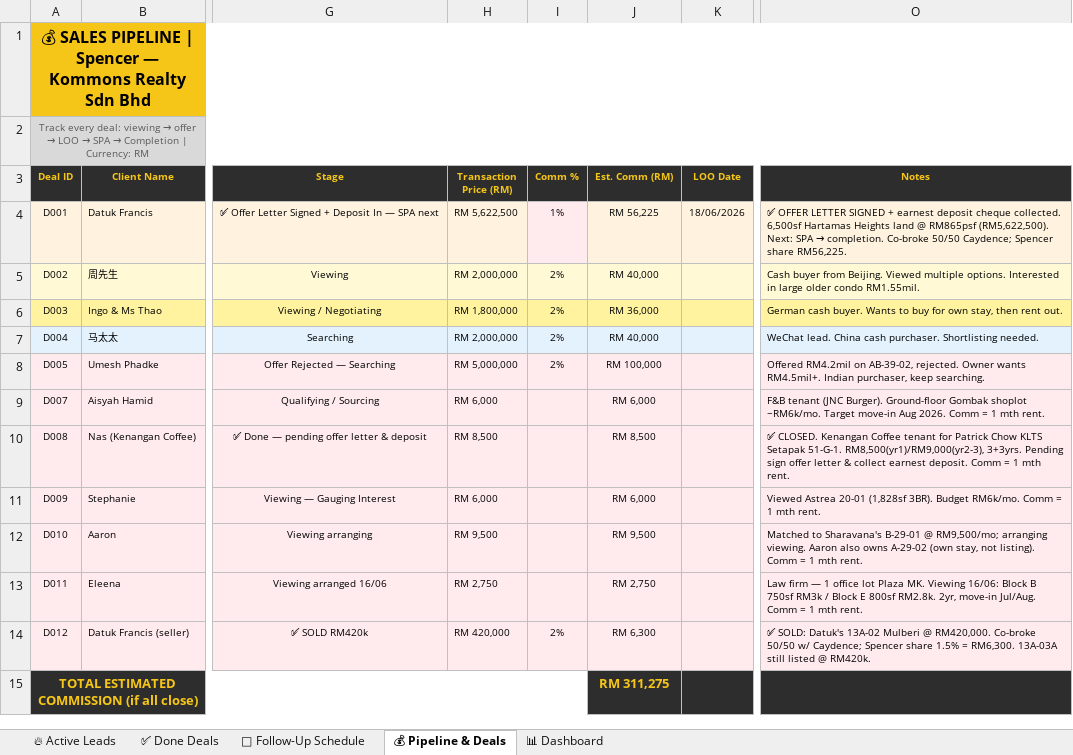
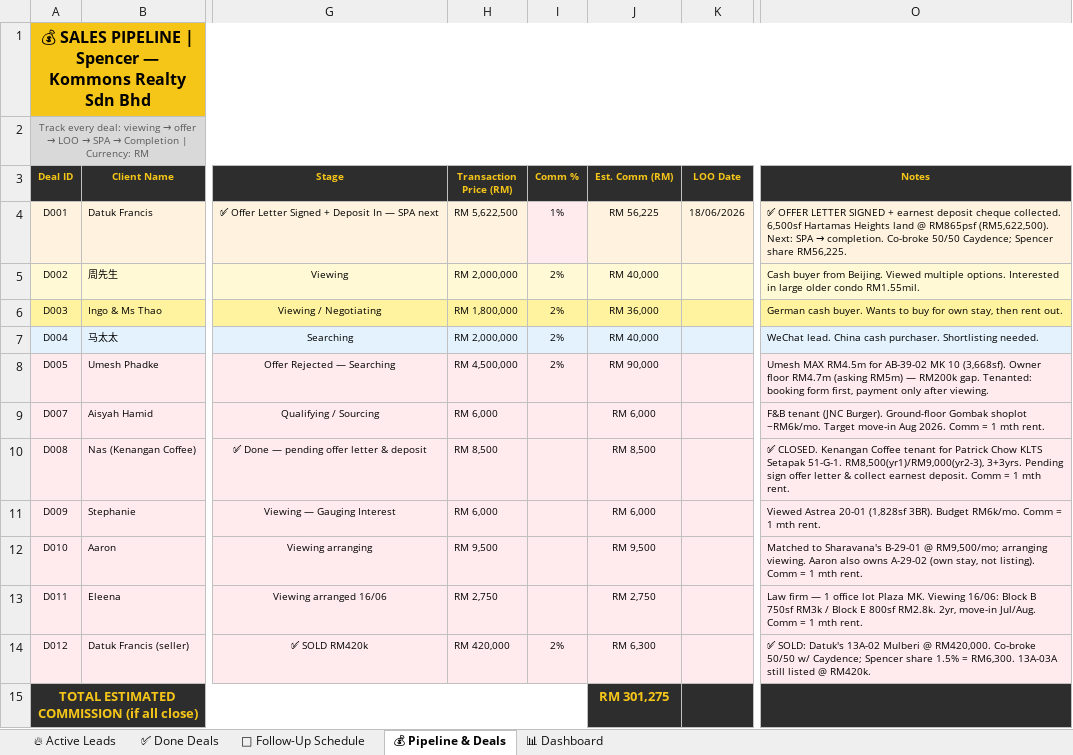
Before and after one commit to Spencerr2626/Spencer, an Excel workbook: references/crm/Spencer_Kommons_CRM_v3.xlsx, sheet 💰 Pipeline & Deals, drawn as a sheet; only a part is shown, gaps mark what is left out; values as stored, in another font and other column widths than the file's, no borders; charts and pictures not drawn; the diff names each change by its address in the sheet, - before the commit and + after, or states it on an @@ line.

```diff
--- a/references/crm/Spencer_Kommons_CRM_v3.xlsx (sheet 💰 Pipeline & Deals)
+++ b/references/crm/Spencer_Kommons_CRM_v3.xlsx (sheet 💰 Pipeline & Deals)
-H8 (Transaction Price (RM)): RM 5,000,000
+H8 (Transaction Price (RM)): RM 4,500,000
-J8 (Est. Comm (RM)): RM 100,000
+J8 (Est. Comm (RM)): RM 90,000
-O8 (Notes): Offered RM4.2mil on AB-39-02, rejected. Owner wants RM4.5mil+. Indian purchaser, keep searching.
+O8 (Notes): Umesh MAX RM4.5m for AB-39-02 MK 10 (3,668sf). Owner floor RM4.7m (asking RM5m) — RM200k gap. Tenanted: booking form first, payment only after viewing.
-J15 (Est. Comm (RM)): RM 311,275
+J15 (Est. Comm (RM)): RM 301,275
```
Also changed, not shown: sheet 📅 Follow-Up Schedule, sheet 🔥 Active Leads, sheet 📊 Dashboard.
